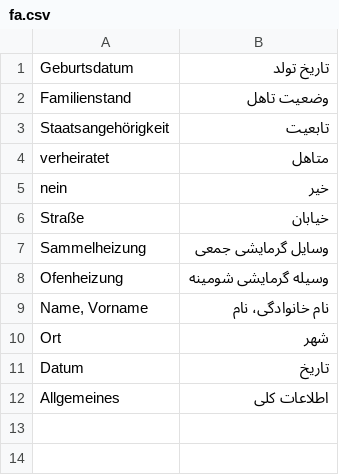
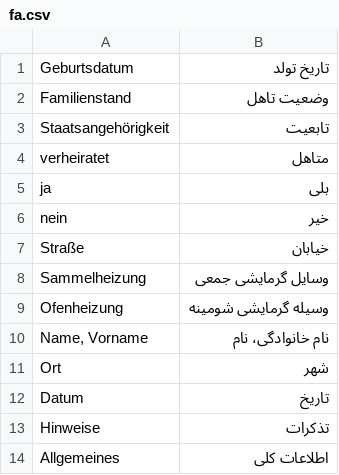
Before and after one commit to kub-berlin/formularprojekt, a CSV file: data/WBS/fa.csv, drawn as a sheet.

```diff
--- a/data/WBS/fa.csv
+++ b/data/WBS/fa.csv
@@ -4,2 +4,3 @@
 "verheiratet","متاهل"
+"ja","بلی"
 "nein","خیر"
@@ -11,2 +12,3 @@
 "Datum","تاریخ"
+"Hinweise","تذکرات"
 "Allgemeines","اطلاعات کلی"
```
Also changed, not shown: 1 other file.
